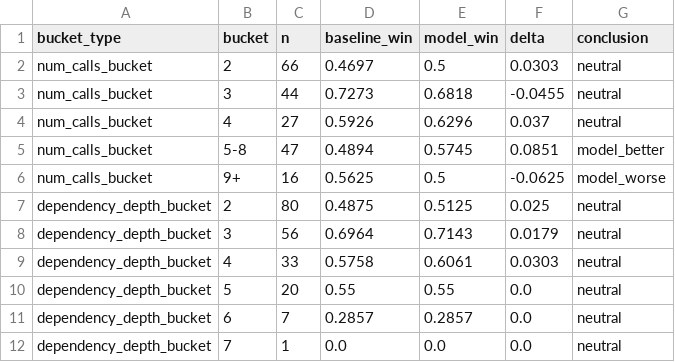
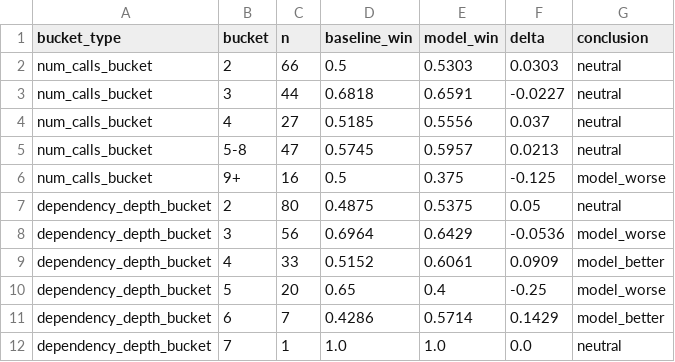
Before and after one commit to MartinSasinka/Tool-R0, a CSV file: experiments/nestful_synthetic_curriculum_v3/outputs/PILOT_BUCKET_LEVEL_EVAL.csv, drawn as a sheet; only a part is shown; the diff covers the shown part only.

```diff
--- a/experiments/nestful_synthetic_curriculum_v3/outputs/PILOT_BUCKET_LEVEL_EVAL.csv
+++ b/experiments/nestful_synthetic_curriculum_v3/outputs/PILOT_BUCKET_LEVEL_EVAL.csv
@@ -1,12 +1,12 @@
 bucket_type,bucket,n,baseline_win,model_win,delta,conclusion
-num_calls_bucket,2,66,0.4697,0.5,0.0303,neutral
-num_calls_bucket,3,44,0.7273,0.6818,-0.0455,neutral
-num_calls_bucket,4,27,0.5926,0.6296,0.037,neutral
-num_calls_bucket,5-8,47,0.4894,0.5745,0.0851,model_better
-num_calls_bucket,9+,16,0.5625,0.5,-0.0625,model_worse
-dependency_depth_bucket,2,80,0.4875,0.5125,0.025,neutral
-dependency_depth_bucket,3,56,0.6964,0.7143,0.0179,neutral
-dependency_depth_bucket,4,33,0.5758,0.6061,0.0303,neutral
-dependency_depth_bucket,5,20,0.55,0.55,0.0,neutral
-dependency_depth_bucket,6,7,0.2857,0.2857,0.0,neutral
-dependency_depth_bucket,7,1,0.0,0.0,0.0,neutral
+num_calls_bucket,2,66,0.5,0.5303,0.0303,neutral
+num_calls_bucket,3,44,0.6818,0.6591,-0.0227,neutral
+num_calls_bucket,4,27,0.5185,0.5556,0.037,neutral
+num_calls_bucket,5-8,47,0.5745,0.5957,0.0213,neutral
+num_calls_bucket,9+,16,0.5,0.375,-0.125,model_worse
+dependency_depth_bucket,2,80,0.4875,0.5375,0.05,neutral
+dependency_depth_bucket,3,56,0.6964,0.6429,-0.0536,model_worse
+dependency_depth_bucket,4,33,0.5152,0.6061,0.0909,model_better
+dependency_depth_bucket,5,20,0.65,0.4,-0.25,model_worse
+dependency_depth_bucket,6,7,0.4286,0.5714,0.1429,model_better
+dependency_depth_bucket,7,1,1.0,1.0,0.0,neutral
```
Also changed, not shown: 12 edited cells elsewhere in this file, experiments/nestful_synthetic_curriculum_v3/outputs/PILOT_AGGREGATE_METRICS.csv, experiments/nestful_synthetic_curriculum_v3/outputs/PILOT_FAILURE_TAXONOMY.csv, 39 other files.
